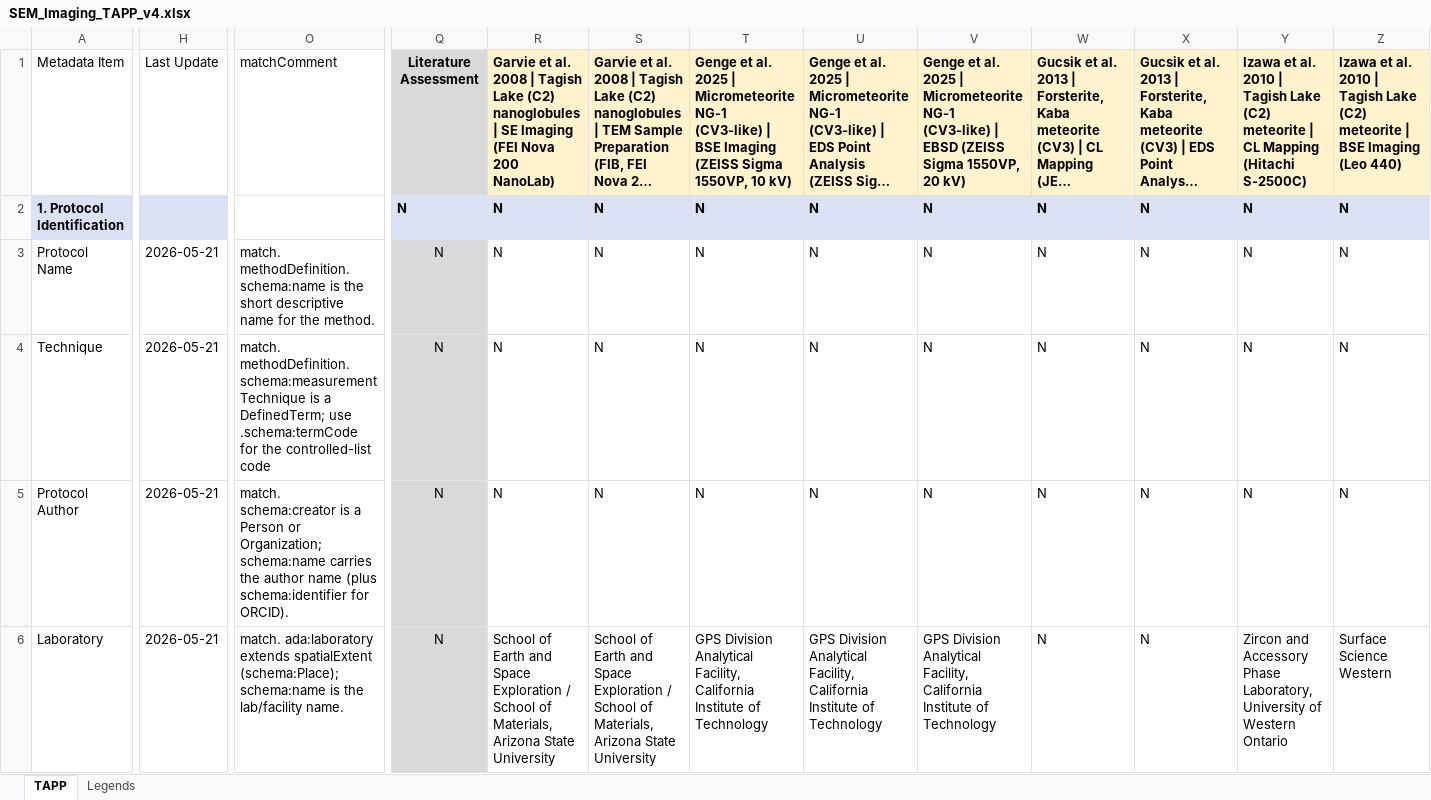
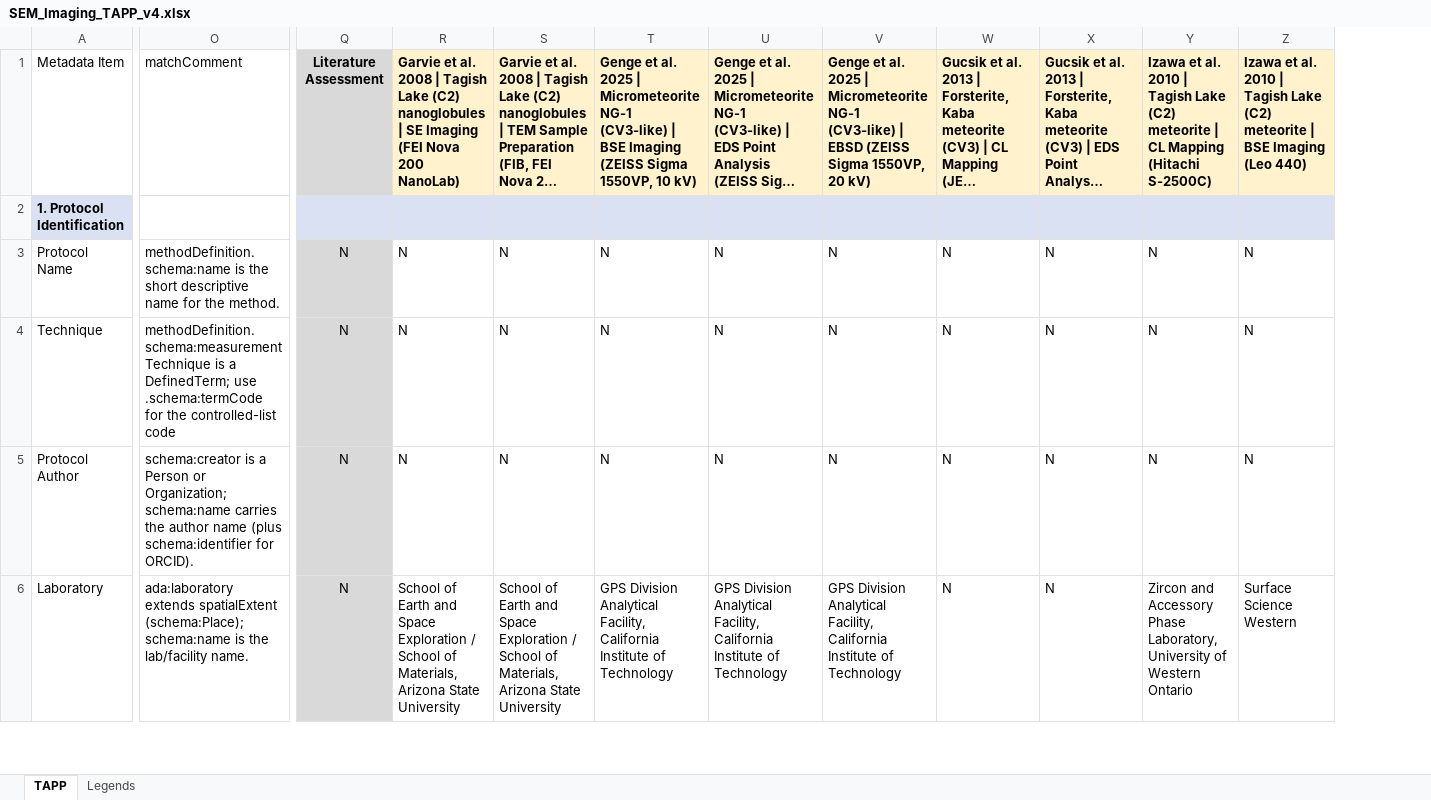
Before and after one commit to amds-ldeo/geochemBuildingBlocks, an Excel workbook: docs/SEM_Imaging_TAPP_v4.xlsx, sheet TAPP, drawn as a sheet; only a part is shown, gaps mark what is left out; long unchanged cells end in …; values as stored, in another font and other column widths than the file's, no borders; conditional formats not drawn; the diff covers the shown part only; the diff names each change by its address in the sheet, - before the commit and + after, or states it on an @@ line.

```diff
--- a/docs/SEM_Imaging_TAPP_v4.xlsx (sheet TAPP)
+++ b/docs/SEM_Imaging_TAPP_v4.xlsx (sheet TAPP)
@@ column H hidden, rows 1-6: Last Update |  | 2026-05-21 | 2026-05-21 | 2026-05-21 | 2026-05-21 @@
-Q2: N
+Q2: (empty)
-R2: N
+R2: (empty)
-S2: N
+S2: (empty)
-T2: N
+T2: (empty)
-U2: N
+U2: (empty)
-V2: N
+V2: (empty)
-W2: N
+W2: (empty)
-X2: N
+X2: (empty)
-Y2: N
+Y2: (empty)
-Z2: N
+Z2: (empty)
-O3: match. methodDefinition.schema:name is…
+O3: methodDefinition.schema:name is…
-O4: match. methodDefinition.schema:measurementTechnique is…
+O4: methodDefinition.schema:measurementTechnique is…
-O5: match. schema:creator is…
+O5: schema:creator is…
-O6: match. ada:laboratory extends…
+O6: ada:laboratory extends…
```
Also changed, not shown: 301 edited cells elsewhere in this sheet, docs/SEM_FIBSEM_TAPP_v4.xlsx, docs/TAPP_EPMA_filled-noInterp.xlsx, 3 other files.
